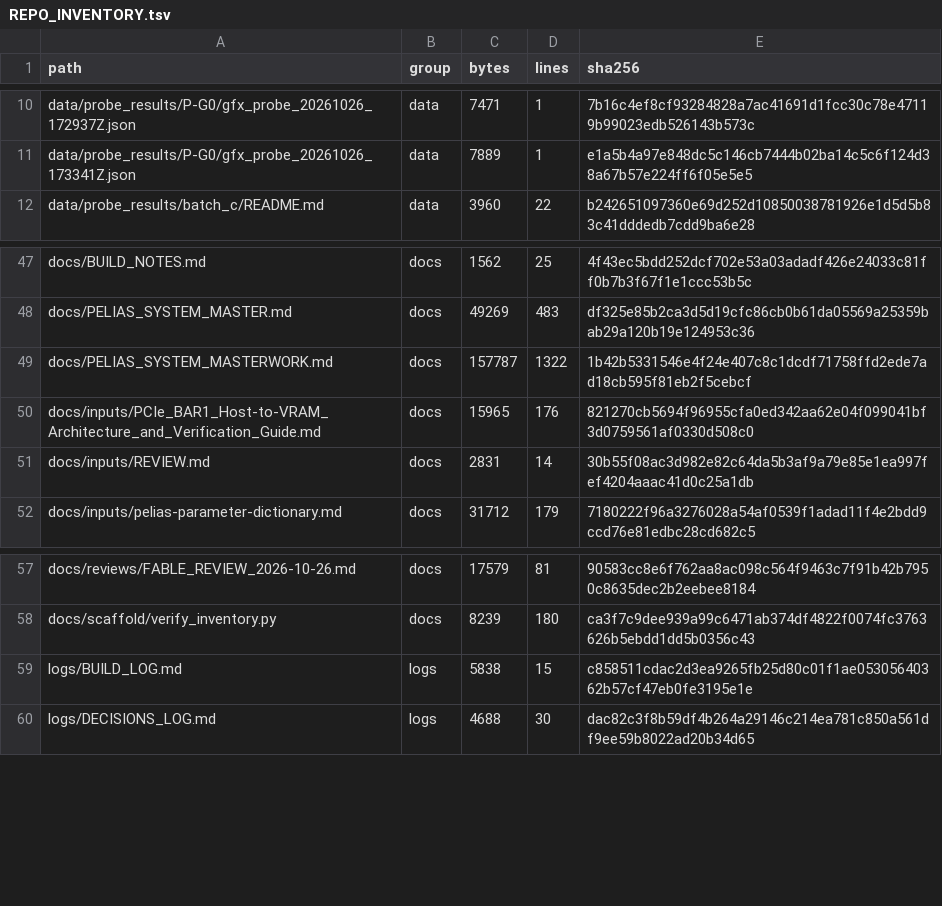
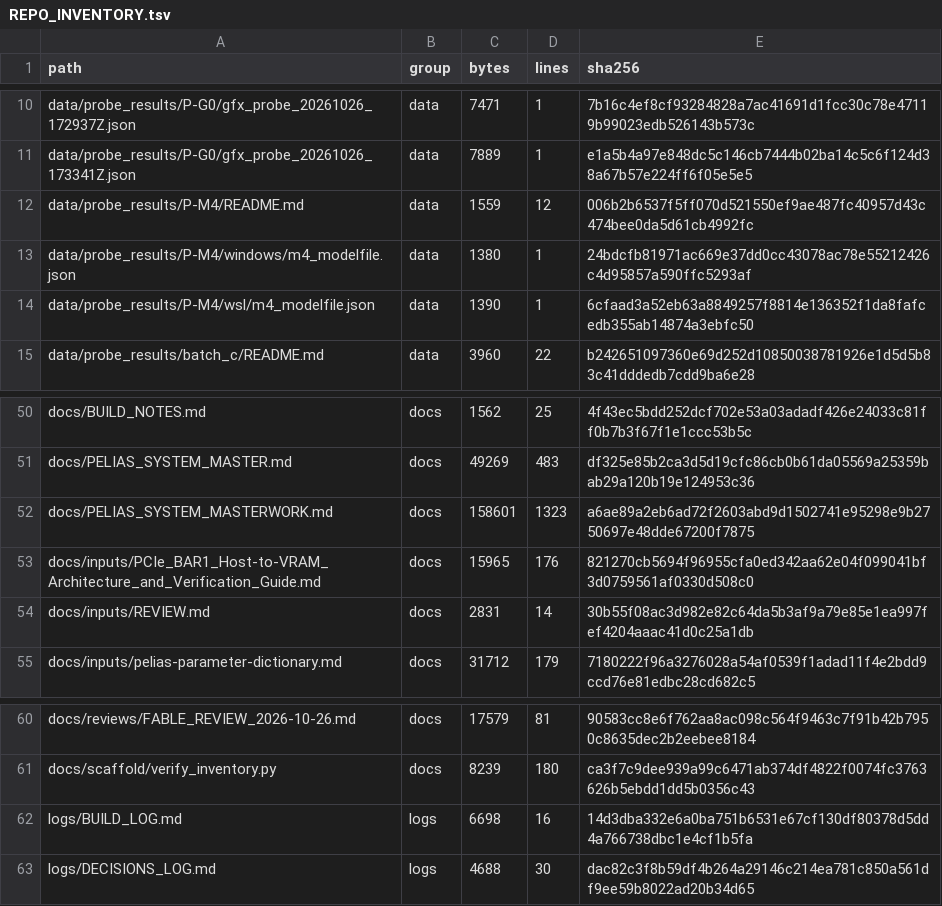
Before and after one commit to FireballJohnnie/pelias-master, a TSV file: docs/scaffold/REPO_INVENTORY.tsv, drawn as a sheet; only a part is shown, gaps mark what is left out.

```diff
--- a/docs/scaffold/REPO_INVENTORY.tsv
+++ b/docs/scaffold/REPO_INVENTORY.tsv
@@ -11,2 +11,5 @@ data/probe_results/P-G0/gfx_probe_20261026_172937Z.json	data	7471	1	7b16c4ef8cf9
 data/probe_results/P-G0/gfx_probe_20261026_173341Z.json	data	7889	1	e1a5b4a97e848dc5c146cb7444b02ba14c5c6f124d38a67b57e224ff6f05e5e5
+data/probe_results/P-M4/README.md	data	1559	12	006b2b6537f5ff070d521550ef9ae487fc40957d43c474bee0da5d61cb4992fc
+data/probe_results/P-M4/windows/m4_modelfile.json	data	1380	1	24bdcfb81971ac669e37dd0cc43078ac78e55212426c4d95857a590ffc5293af
+data/probe_results/P-M4/wsl/m4_modelfile.json	data	1390	1	6cfaad3a52eb63a8849257f8814e136352f1da8fafcedb355ab14874a3ebfc50
 data/probe_results/batch_c/README.md	data	3960	22	b242651097360e69d252d10850038781926e1d5d5b83c41dddedb7cdd9ba6e28
@@ -48,3 +51,3 @@ docs/BUILD_NOTES.md	docs	1562	25	4f43ec5bdd252dcf702e53a03adadf426e24033c81ff0b7
 docs/PELIAS_SYSTEM_MASTER.md	docs	49269	483	df325e85b2ca3d5d19cfc86cb0b61da05569a25359bab29a120b19e124953c36
-docs/PELIAS_SYSTEM_MASTERWORK.md	docs	157787	1322	1b42b5331546e4f24e407c8c1dcdf71758ffd2ede7ad18cb595f81eb2f5cebcf
+docs/PELIAS_SYSTEM_MASTERWORK.md	docs	158601	1323	a6ae89a2eb6ad72f2603abd9d1502741e95298e9b2750697e48dde67200f7875
 docs/inputs/PCIe_BAR1_Host-to-VRAM_Architecture_and_Verification_Guide.md	docs	15965	176	821270cb5694f96955cfa0ed342aa62e04f099041bf3d0759561af0330d508c0
@@ -58,3 +61,3 @@ docs/reviews/FABLE_REVIEW_2026-10-26.md	docs	17579	81	90583cc8e6f762aa8ac098c564
 docs/scaffold/verify_inventory.py	docs	8239	180	ca3f7c9dee939a99c6471ab374df4822f0074fc3763626b5ebdd1dd5b0356c43
-logs/BUILD_LOG.md	logs	5838	15	c858511cdac2d3ea9265fb25d80c01f1ae05305640362b57cf47eb0fe3195e1e
+logs/BUILD_LOG.md	logs	6698	16	14d3dba332e6a0ba751b6531e67cf130df80378d5dd4a766738dbc1e4cf1b5fa
 logs/DECISIONS_LOG.md	logs	4688	30	dac82c3f8b59df4b264a29146c214ea781c850a561df9ee59b8022ad20b34d65
```
Also changed, not shown: 5 other files.
